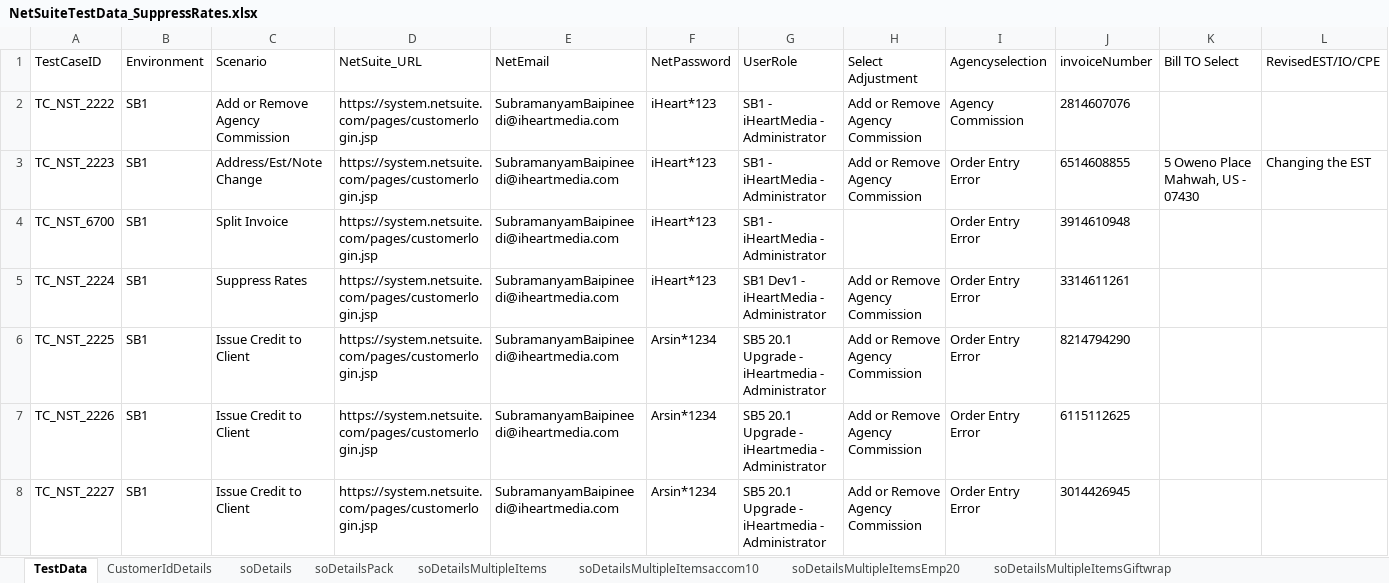
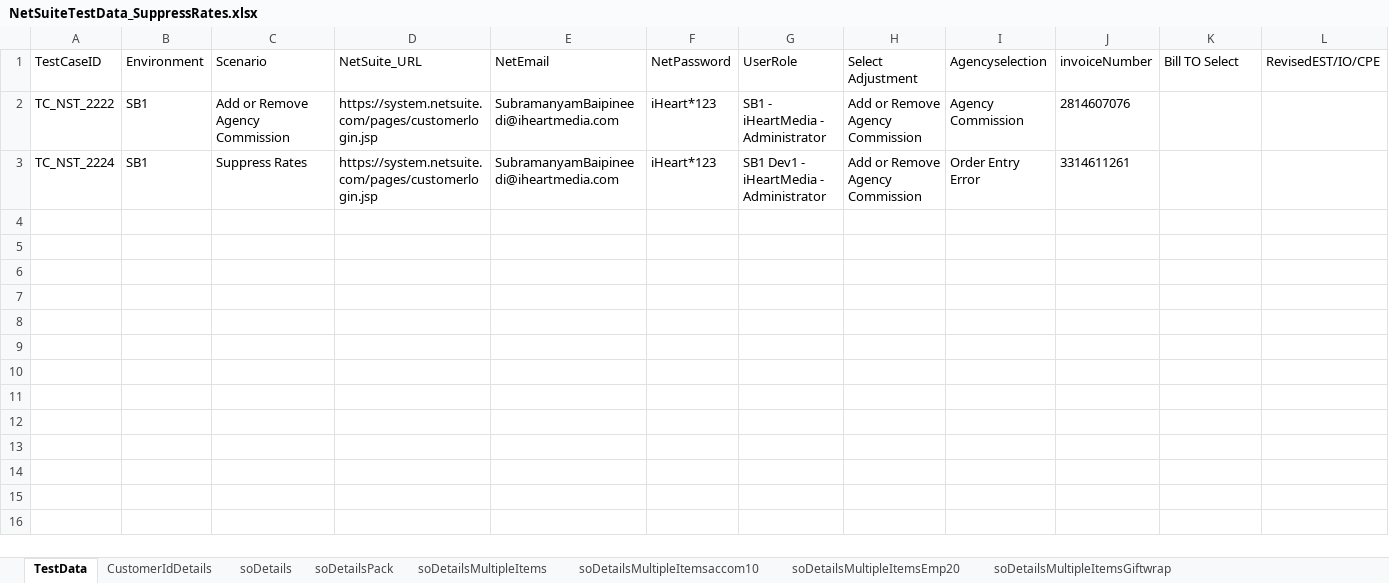
Before and after one commit to nareshrasamalla/IHMAutomation, an Excel workbook: Data/NetSuiteTestData_SuppressRates.xlsx, sheet TestData, drawn as a sheet; only a part is shown; values as stored, in another font and other column widths than the file's, no borders; rows hold the shown columns only; the diff names each change by its address in the sheet, - before the commit and + after, or states it on an @@ line.

```diff
--- a/Data/NetSuiteTestData_SuppressRates.xlsx (sheet TestData)
+++ b/Data/NetSuiteTestData_SuppressRates.xlsx (sheet TestData)
-row 3: TC_NST_2223 | SB1 | Address/Est/Note Change | https://system.netsuite.com/pages/customerlogin.jsp | SubramanyamBaipineedi@iheartmedia.com | iHeart*123 | SB1 - iHeartMedia - Administrator | Add or Remove Agency Commission | Order Entry Error | 6514608855 | 5 Oweno Place Mahwah, US - 07430 | Changing the EST
-row 4: TC_NST_6700 | SB1 | Split Invoice | https://system.netsuite.com/pages/customerlogin.jsp | SubramanyamBaipineedi@iheartmedia.com | iHeart*123 | SB1 - iHeartMedia - Administrator |  | Order Entry Error | 3914610948
-row 6: TC_NST_2225 | SB1 | Issue Credit to Client | https://system.netsuite.com/pages/customerlogin.jsp | SubramanyamBaipineedi@iheartmedia.com | Arsin*1234 | SB5 20.1 Upgrade - iHeartmedia - Administrator | Add or Remove Agency Commission | Order Entry Error | 8214794290
-row 7: TC_NST_2226 | SB1 | Issue Credit to Client | https://system.netsuite.com/pages/customerlogin.jsp | SubramanyamBaipineedi@iheartmedia.com | Arsin*1234 | SB5 20.1 Upgrade - iHeartmedia - Administrator | Add or Remove Agency Commission | Order Entry Error | 6115112625
-row 8: TC_NST_2227 | SB1 | Issue Credit to Client | https://system.netsuite.com/pages/customerlogin.jsp | SubramanyamBaipineedi@iheartmedia.com | Arsin*1234 | SB5 20.1 Upgrade - iHeartmedia - Administrator | Add or Remove Agency Commission | Order Entry Error | 3014426945
```
Also changed, not shown: Data/NetSuiteTestData_AddressChange.xlsx, Data/NetSuiteTestData_ApprovalWorkflow.xlsx, 23 other files.
